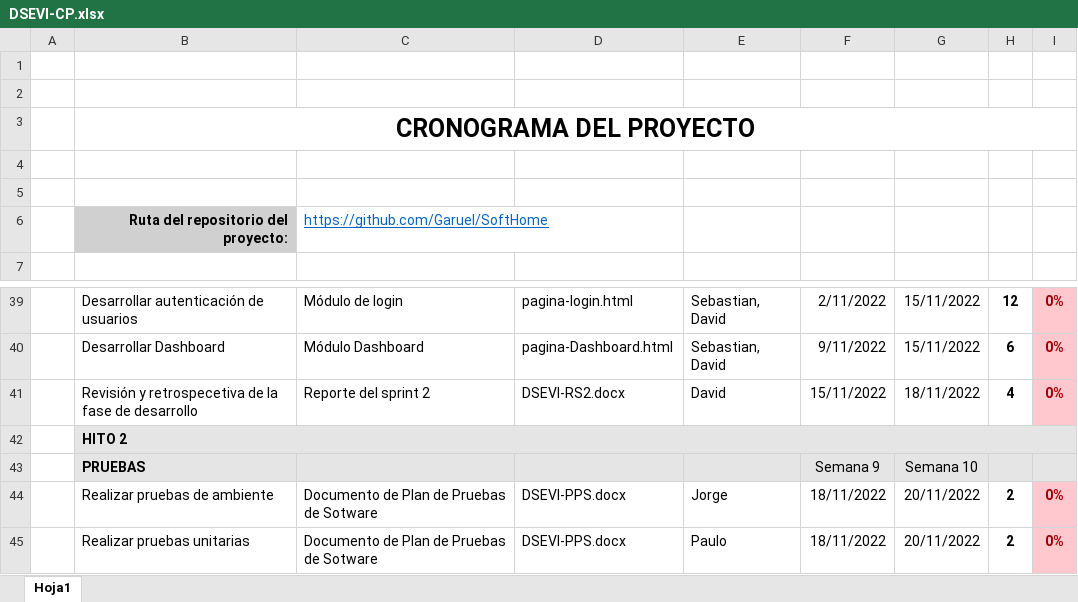
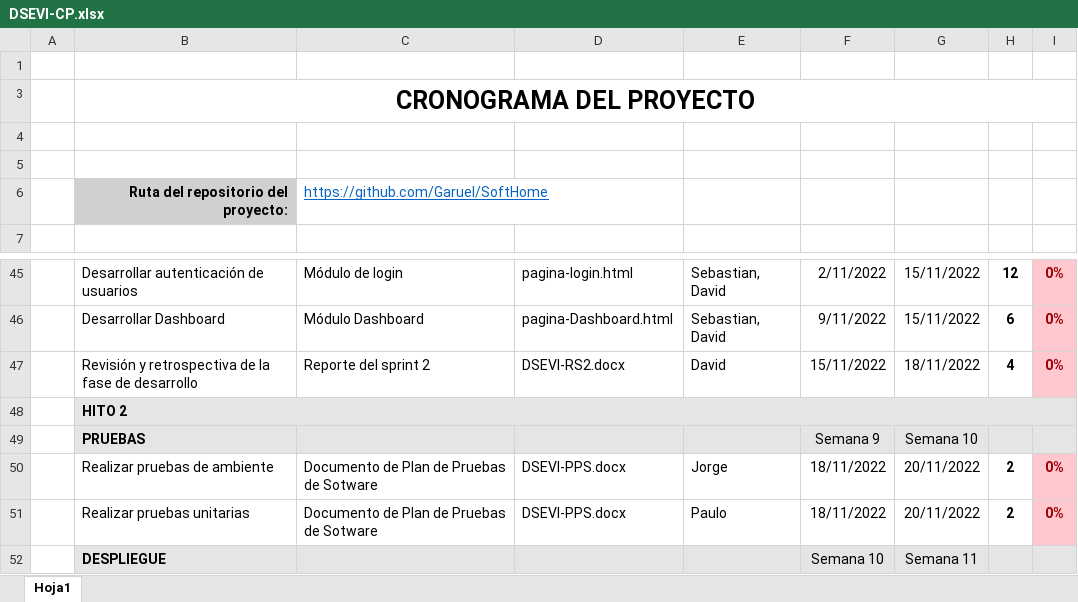
Before and after one commit to Garuel/SoftHome, an Excel workbook: 02 DESARROLLO/DSEVI/01 Sprint 1/01 Planificación y Análisis/DSEVI-CP.xlsx, sheet Hoja1, drawn as a sheet; only a part is shown, gaps mark what is left out; the shorter side is filled out with more unchanged rows; values as stored, in another font and other column widths than the file's, no borders; charts and pictures not drawn; removed rows and columns are numbered as before the commit, all else as after; the diff covers the shown part only; the diff names each change by its address in the sheet, - before the commit and + after, or states it on an @@ line.

```diff
--- a/02 DESARROLLO/DSEVI/01 Sprint 1/01 Planificación y Análisis/DSEVI-CP.xlsx (sheet Hoja1)
+++ b/02 DESARROLLO/DSEVI/01 Sprint 1/01 Planificación y Análisis/DSEVI-CP.xlsx (sheet Hoja1)
-row 2: (empty)
-B47: Revisión y retrospecetiva de la…
+B47: Revisión y retrospectiva de la…
```
Also changed, not shown: 6 added rows, 8 edited cells, cell formats and merged cells elsewhere in this sheet, formulas that keep their value, charts or pictures, 1 other file.
